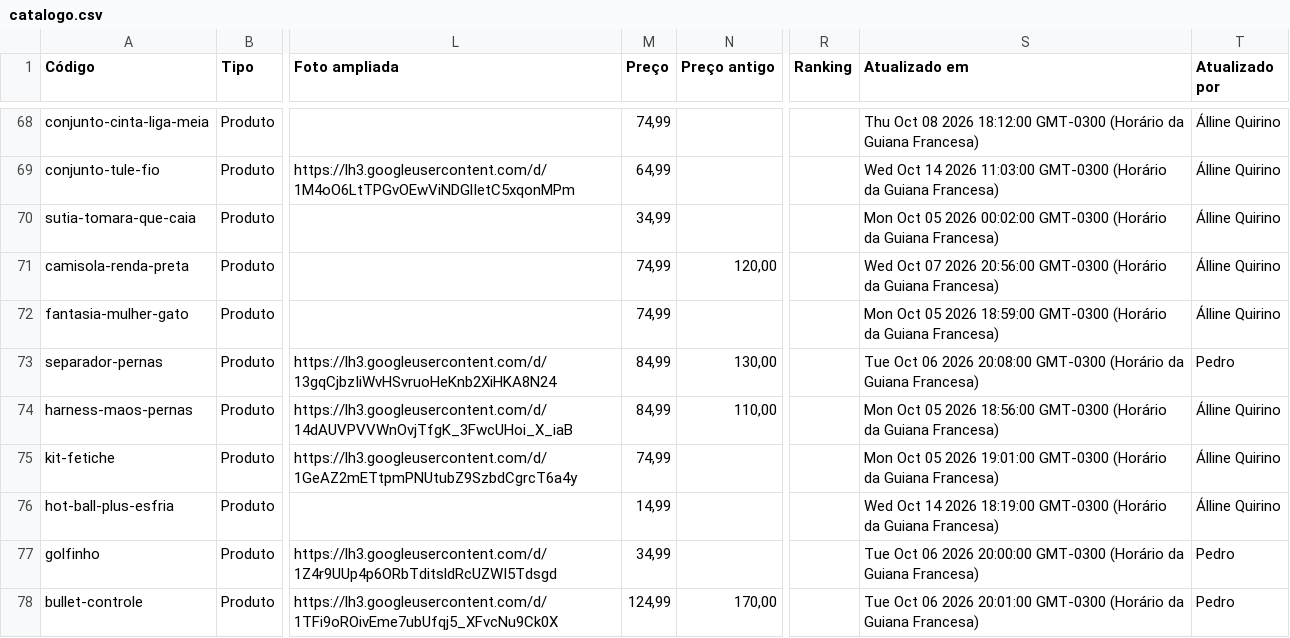
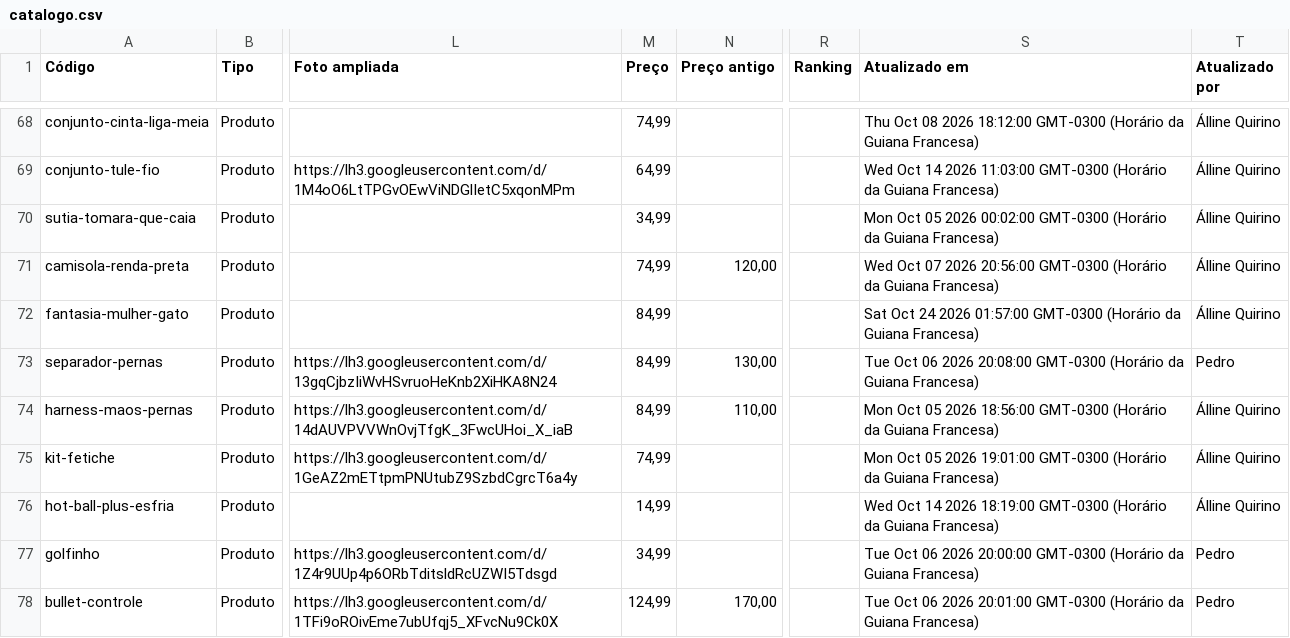
Before and after one commit to barros-pedro/ousemais-catalogo, a CSV file: _fonte/dados/catalogo.csv, drawn as a sheet; only a part is shown, gaps mark what is left out; the diff names each change by its address in the sheet, - before the commit and + after, or states it on an @@ line.

```diff
--- a/_fonte/dados/catalogo.csv
+++ b/_fonte/dados/catalogo.csv
-M72 (Preço): 74,99
+M72 (Preço): 84,99
-S72 (Atualizado em): Mon Oct 05 2026 18:59:00 GMT-0300 (Horário…
+S72 (Atualizado em): Sat Oct 24 2026 01:57:00 GMT-0300 (Horário…
```
Also changed, not shown: dados/catalogo.csv, 3 other files.
